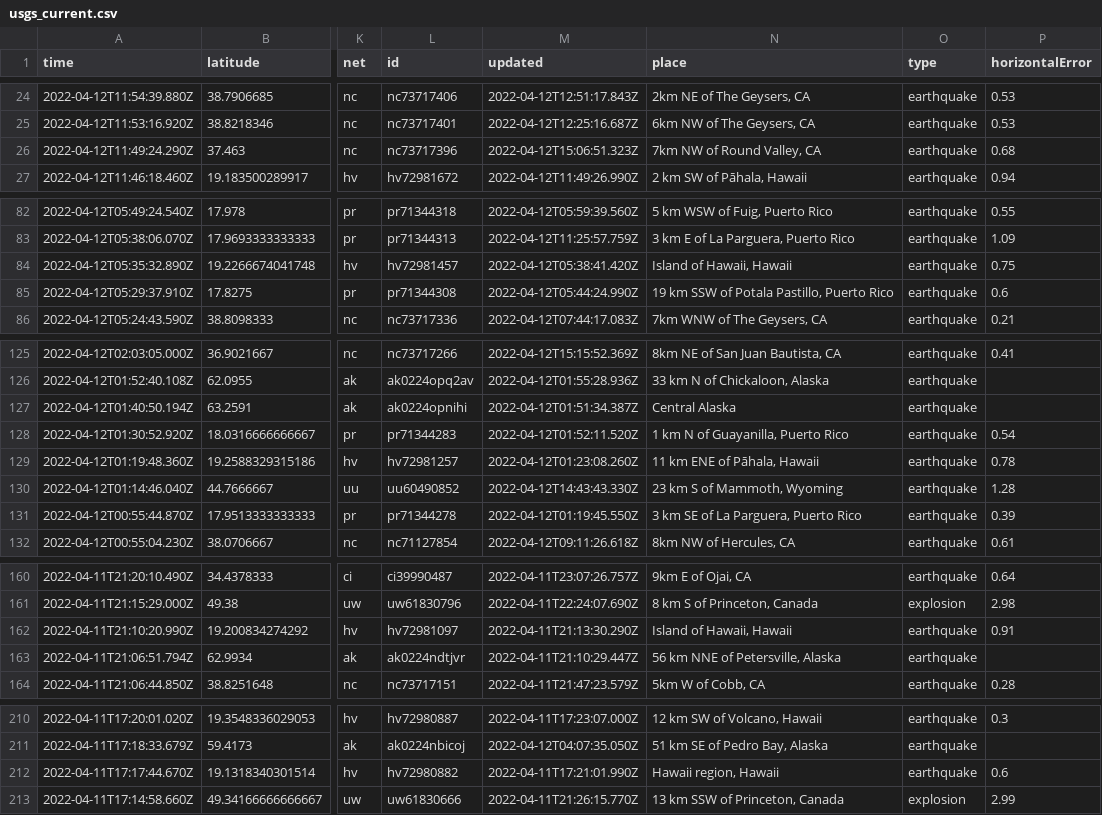
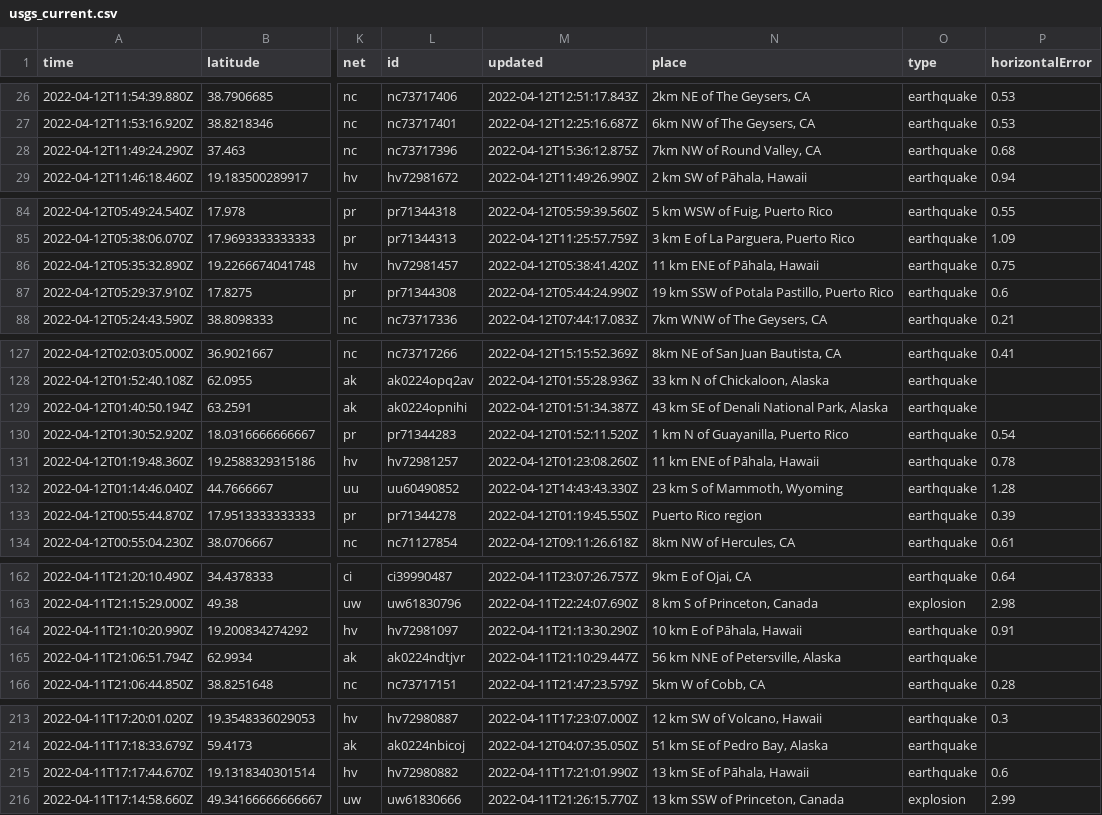
Before and after one commit to awallender/nicar22-github-actions, a CSV file: usgs_current.csv, drawn as a sheet; only a part is shown, gaps mark what is left out; addresses are those after the commit; the diff covers the shown part only; the diff names each change by its address in the sheet, - before the commit and + after, or states it on an @@ line.

```diff
--- a/usgs_current.csv
+++ b/usgs_current.csv
-M28 (updated): 2022-04-12T15:06:51.323Z
+M28 (updated): 2022-04-12T15:36:12.875Z
-N86 (place): Island of Hawaii, Hawaii
+N86 (place): 11 km ENE of Pāhala, Hawaii
-N129 (place): Central Alaska
+N129 (place): 43 km SE of Denali National Park, Alaska
-N133 (place): 3 km SE of La Parguera, Puerto Rico
+N133 (place): Puerto Rico region
-N164 (place): Island of Hawaii, Hawaii
+N164 (place): 10 km E of Pāhala, Hawaii
-N215 (place): Hawaii region, Hawaii
+N215 (place): 13 km SE of Pāhala, Hawaii
```
Also changed, not shown: 3 added rows, 3 removed rows and 3 edited cells elsewhere in this file, 1 other file.
